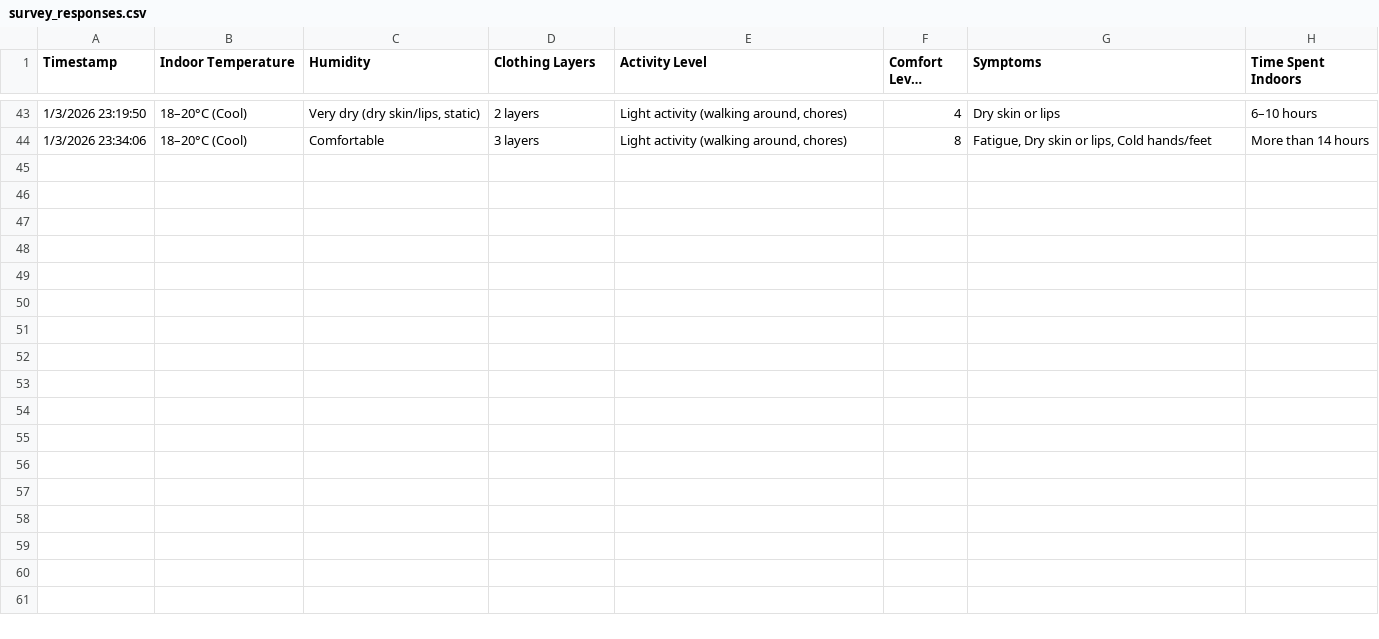
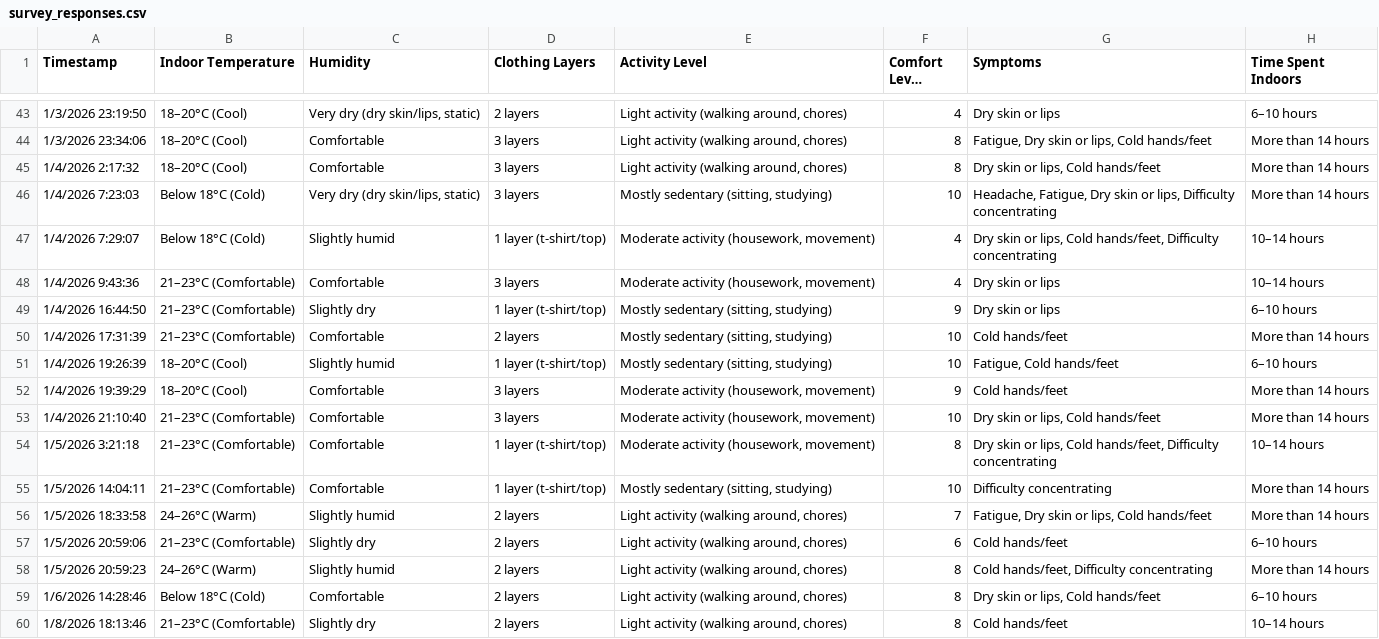
Before and after one commit to khadijaumar157-lab/Winter-Indoor-Comfort-Study, a CSV file: data/survey_responses.csv, drawn as a sheet; only a part is shown, gaps mark what is left out; long unchanged cells end in …; the diff names each change by its address in the sheet, - before the commit and + after, or states it on an @@ line.

Commit message:
Update survey_responses.csv

```diff
--- a/data/survey_responses.csv
+++ b/data/survey_responses.csv
+row 45: 1/4/2026 2:17:32 | 18–20°C (Cool) | Comfortable | 3 layers | Light activity (walking around, chores) | 8 | Dry skin or lips, Cold hands/feet | More than 14 hours
+row 46: 1/4/2026 7:23:03 | Below 18°C (Cold) | Very dry (dry skin/lips, static) | 3 layers | Mostly sedentary (sitting, studying) | 10 | Headache, Fatigue, Dry skin or lips, Difficulty concentrating | More than 14 hours
+row 47: 1/4/2026 7:29:07 | Below 18°C (Cold) | Slightly humid | 1 layer (t-shirt/top) | Moderate activity (housework, movement) | 4 | Dry skin or lips, Cold hands/feet, Difficulty concentrating | 10–14 hours
+row 48: 1/4/2026 9:43:36 | 21–23°C (Comfortable) | Comfortable | 3 layers | Moderate activity (housework, movement) | 4 | Dry skin or lips | 10–14 hours
+row 49: 1/4/2026 16:44:50 | 21–23°C (Comfortable) | Slightly dry | 1 layer (t-shirt/top) | Mostly sedentary (sitting, studying) | 9 | Dry skin or lips | 6–10 hours
+row 50: 1/4/2026 17:31:39 | 21–23°C (Comfortable) | Comfortable | 2 layers | Mostly sedentary (sitting, studying) | 10 | Cold hands/feet | More than 14 hours
+row 51: 1/4/2026 19:26:39 | 18–20°C (Cool) | Slightly humid | 1 layer (t-shirt/top) | Mostly sedentary (sitting, studying) | 10 | Fatigue, Cold hands/feet | 6–10 hours
+row 52: 1/4/2026 19:39:29 | 18–20°C (Cool) | Comfortable | 3 layers | Moderate activity (housework, movement) | 9 | Cold hands/feet | More than 14 hours
+row 53: 1/4/2026 21:10:40 | 21–23°C (Comfortable) | Comfortable | 3 layers | Moderate activity (housework, movement) | 10 | Dry skin or lips, Cold hands/feet | More than 14 hours
+row 54: 1/5/2026 3:21:18 | 21–23°C (Comfortable) | Comfortable | 1 layer (t-shirt/top) | Moderate activity (housework, movement) | 8 | Dry skin or lips, Cold hands/feet, Difficulty concentrating | 10–14 hours
+row 55: 1/5/2026 14:04:11 | 21–23°C (Comfortable) | Comfortable | 1 layer (t-shirt/top) | Mostly sedentary (sitting, studying) | 10 | Difficulty concentrating | More than 14 hours
+row 56: 1/5/2026 18:33:58 | 24–26°C (Warm) | Slightly humid | 2 layers | Light activity (walking around, chores) | 7 | Fatigue, Dry skin or lips, Cold hands/feet | More than 14 hours
+row 57: 1/5/2026 20:59:06 | 21–23°C (Comfortable) | Slightly dry | 2 layers | Light activity (walking around, chores) | 6 | Cold hands/feet | 6–10 hours
+row 58: 1/5/2026 20:59:23 | 24–26°C (Warm) | Slightly humid | 2 layers | Light activity (walking around, chores) | 8 | Cold hands/feet, Difficulty concentrating | More than 14 hours
+row 59: 1/6/2026 14:28:46 | Below 18°C (Cold) | Comfortable | 2 layers | Light activity (walking around, chores) | 8 | Dry skin or lips, Cold hands/feet | 6–10 hours
+row 60: 1/8/2026 18:13:46 | 21–23°C (Comfortable) | Slightly dry | 2 layers | Light activity (walking around, chores) | 8 | Cold hands/feet | 10–14 hours
```
